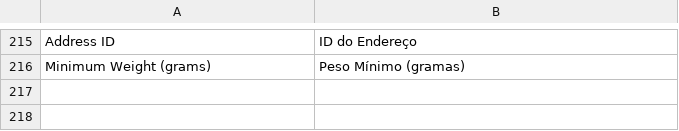
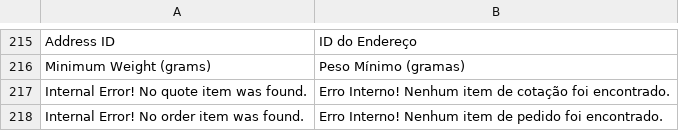
Before and after one commit to epicomtech/magento, a CSV file: app/locale/pt_BR/Epicom_MHub.csv, drawn as a sheet; only a part is shown, gaps mark what is left out.

Commit message:
Adicionado validações para compras sem itens de cotação ou itens de pedido

```diff
--- a/app/locale/pt_BR/Epicom_MHub.csv
+++ b/app/locale/pt_BR/Epicom_MHub.csv
@@ -216 +216,3 @@
 "Minimum Weight (grams)","Peso Mínimo (gramas)"
+"Internal Error! No quote item was found.","Erro Interno! Nenhum item de cotação foi encontrado."
+"Internal Error! No order item was found.","Erro Interno! Nenhum item de pedido foi encontrado."
```
Also changed, not shown: 1 other file.
